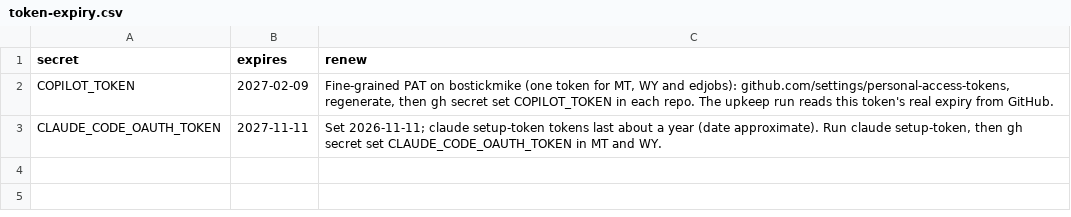
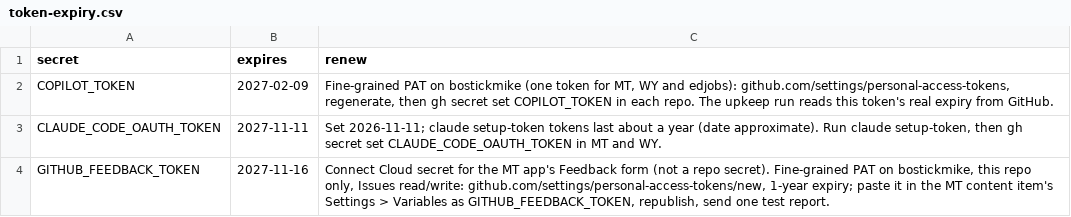
Before and after one commit to bostickmike/Montana-Education-Jobs-Dashboard, a CSV file: .github/token-expiry.csv, drawn as a sheet; the diff names each change by its address in the sheet, - before the commit and + after, or states it on an @@ line.

```diff
--- a/.github/token-expiry.csv
+++ b/.github/token-expiry.csv
+row 4: GITHUB_FEEDBACK_TOKEN | 2027-11-16 | Connect Cloud secret for the MT app's Feedback form (not a repo secret). Fine-grained PAT on bostickmike, this repo only, Issues read/write: github.com/settings/personal-access-tokens/new, 1-year expiry; paste it in the MT content item's Settings > Variables as GITHUB_FEEDBACK_TOKEN, republish, send one test report.
```
Also changed, not shown: 1 other file.
